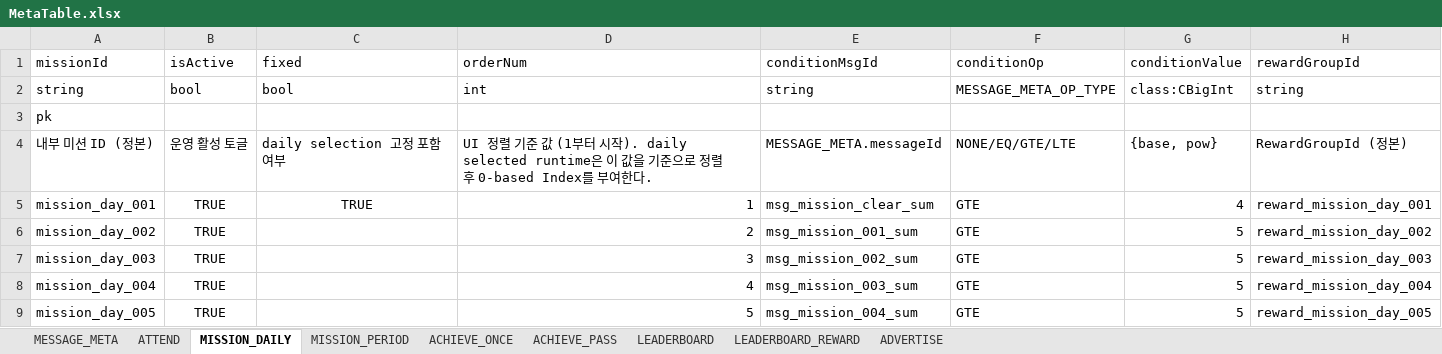
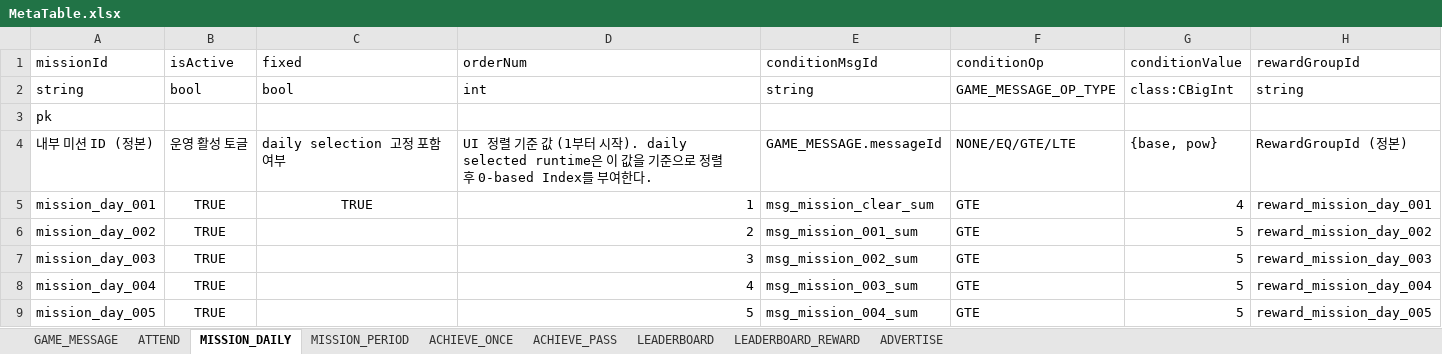
Before and after one commit to devwinsoft/devian, an Excel workbook: input/Domains/Game/MetaTable.xlsx, sheet MISSION_DAILY, drawn as a sheet; values as stored, in another font and other column widths than the file's, no borders; the diff names each change by its address in the sheet, - before the commit and + after, or states it on an @@ line.

```diff
--- a/input/Domains/Game/MetaTable.xlsx (sheet MISSION_DAILY)
+++ b/input/Domains/Game/MetaTable.xlsx (sheet MISSION_DAILY)
-sheet tab: MESSAGE_META
+sheet tab: GAME_MESSAGE
-F2 (conditionOp): MESSAGE_META_OP_TYPE
+F2 (conditionOp): GAME_MESSAGE_OP_TYPE
-E4 (conditionMsgId): MESSAGE_META.messageId
+E4 (conditionMsgId): GAME_MESSAGE.messageId
```
Also changed, not shown: sheet GAME_MESSAGE, sheet MISSION_PERIOD, sheet LEADERBOARD, sheet ACHIEVE_PASS, sheet ACHIEVE_ONCE, input/Domains/Common/CommonTable.xlsx, 9 other files.
